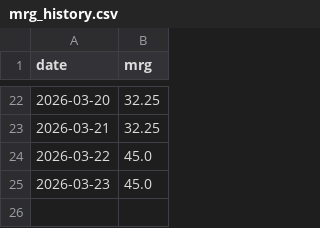
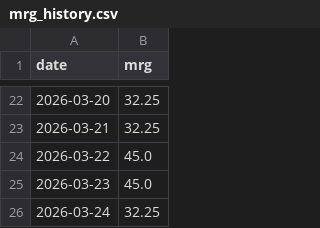
Before and after one commit to Mohammad-Hannan/mcg_macro_intel, a CSV file: data/mrg_history.csv, drawn as a sheet; only a part is shown, gaps mark what is left out.

Commit message:
Update dashboard data

```diff
--- a/data/mrg_history.csv
+++ b/data/mrg_history.csv
@@ -25 +25,2 @@ date,mrg
 2026-03-23,45.0
+2026-03-24,32.25
```
Also changed, not shown: 1 other file.
